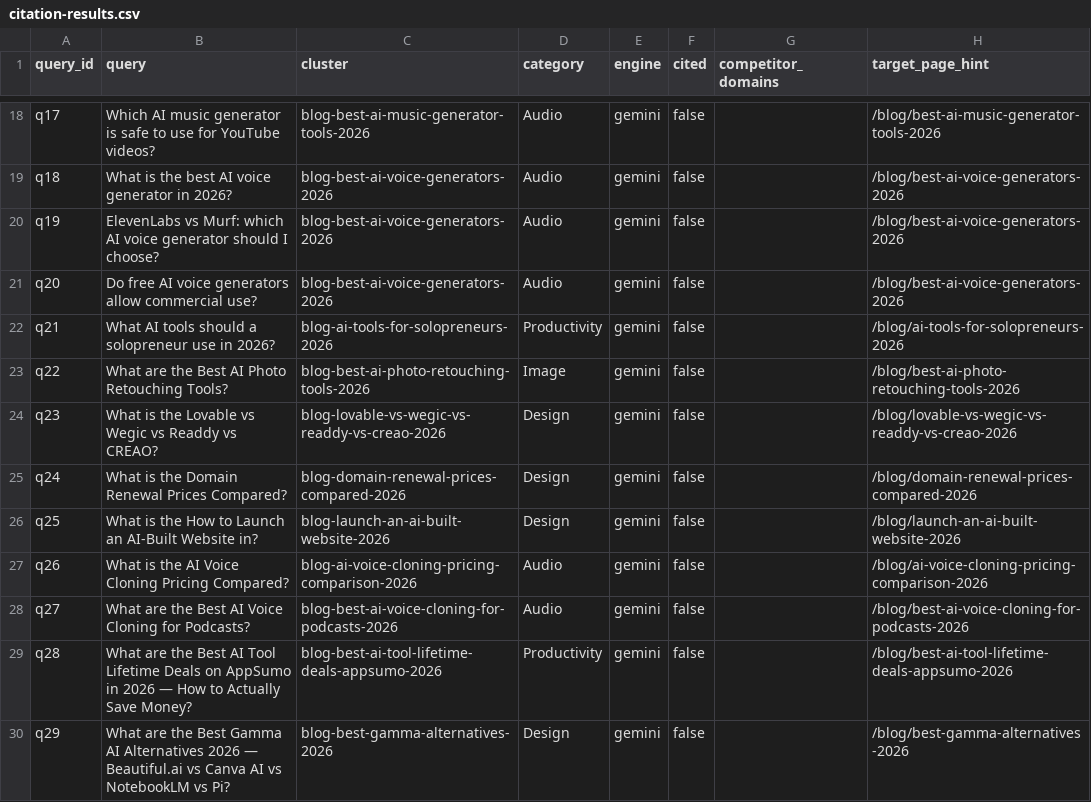
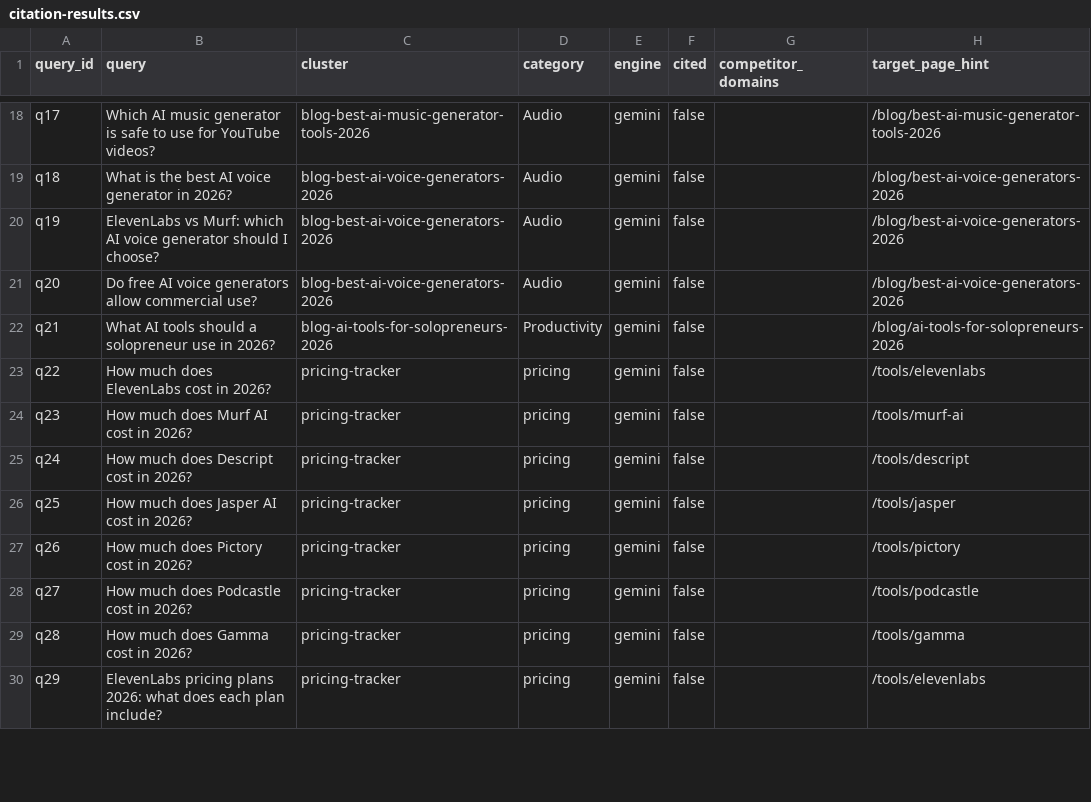
Before and after one commit to navneetarya/AI-Nexus, a CSV file: scripts/geo-monitor/data/citation-results.csv, drawn as a sheet; only a part is shown, gaps mark what is left out; the diff covers the shown part only.

```diff
--- a/scripts/geo-monitor/data/citation-results.csv
+++ b/scripts/geo-monitor/data/citation-results.csv
@@ -22,9 +22,9 @@ q20,"Do free AI voice generators allow commercial use?",blog-best-ai-voice-gener
 q21,"What AI tools should a solopreneur use in 2026?",blog-ai-tools-for-solopreneurs-2026,Productivity,gemini,false,"",/blog/ai-tools-for-solopreneurs-2026
-q22,"What are the Best AI Photo Retouching Tools?",blog-best-ai-photo-retouching-tools-2026,Image,gemini,false,"",/blog/best-ai-photo-retouching-tools-2026
-q23,"What is the Lovable vs Wegic vs Readdy vs CREAO?",blog-lovable-vs-wegic-vs-readdy-vs-creao-2026,Design,gemini,false,"",/blog/lovable-vs-wegic-vs-readdy-vs-creao-2026
-q24,"What is the Domain Renewal Prices Compared?",blog-domain-renewal-prices-compared-2026,Design,gemini,false,"",/blog/domain-renewal-prices-compared-2026
-q25,"What is the How to Launch an AI-Built Website in?",blog-launch-an-ai-built-website-2026,Design,gemini,false,"",/blog/launch-an-ai-built-website-2026
-q26,"What is the AI Voice Cloning Pricing Compared?",blog-ai-voice-cloning-pricing-comparison-2026,Audio,gemini,false,"",/blog/ai-voice-cloning-pricing-comparison-2026
-q27,"What are the Best AI Voice Cloning for Podcasts?",blog-best-ai-voice-cloning-for-podcasts-2026,Audio,gemini,false,"",/blog/best-ai-voice-cloning-for-podcasts-2026
-q28,"What are the Best AI Tool Lifetime Deals on AppSumo in 2026 — How to Actually Save Money?",blog-best-ai-tool-lifetime-deals-appsumo-2026,Productivity,gemini,false,"",/blog/best-ai-tool-lifetime-deals-appsumo-2026
-q29,"What are the Best Gamma AI Alternatives 2026 — Beautiful.ai vs Canva AI vs NotebookLM vs Pi?",blog-best-gamma-alternatives-2026,Design,gemini,false,"",/blog/best-gamma-alternatives-2026
+q22,"How much does ElevenLabs cost in 2026?",pricing-tracker,pricing,gemini,false,"",/tools/elevenlabs
+q23,"How much does Murf AI cost in 2026?",pricing-tracker,pricing,gemini,false,"",/tools/murf-ai
+q24,"How much does Descript cost in 2026?",pricing-tracker,pricing,gemini,false,"",/tools/descript
+q25,"How much does Jasper AI cost in 2026?",pricing-tracker,pricing,gemini,false,"",/tools/jasper
+q26,"How much does Pictory cost in 2026?",pricing-tracker,pricing,gemini,false,"",/tools/pictory
+q27,"How much does Podcastle cost in 2026?",pricing-tracker,pricing,gemini,false,"",/tools/podcastle
+q28,"How much does Gamma cost in 2026?",pricing-tracker,pricing,gemini,false,"",/tools/gamma
+q29,"ElevenLabs pricing plans 2026: what does each plan include?",pricing-tracker,pricing,gemini,false,"",/tools/elevenlabs
```
Also changed, not shown: 123 edited cells elsewhere in this file, 5 other files.
